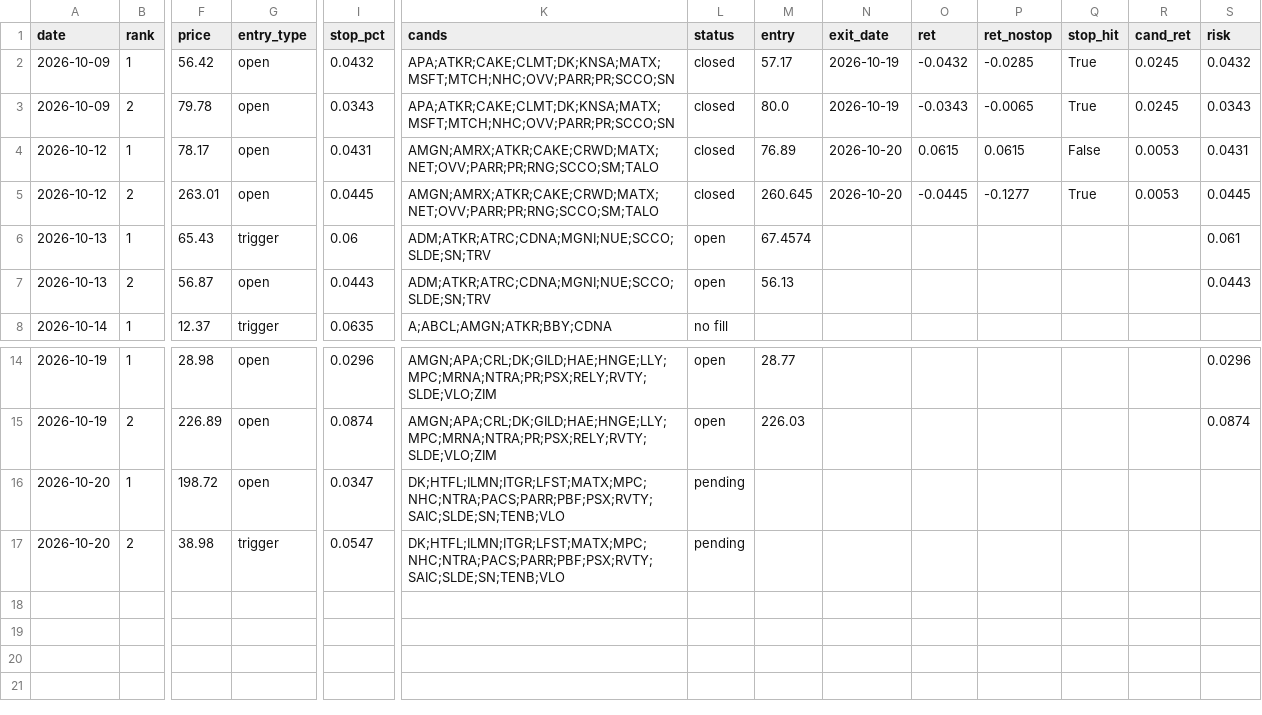
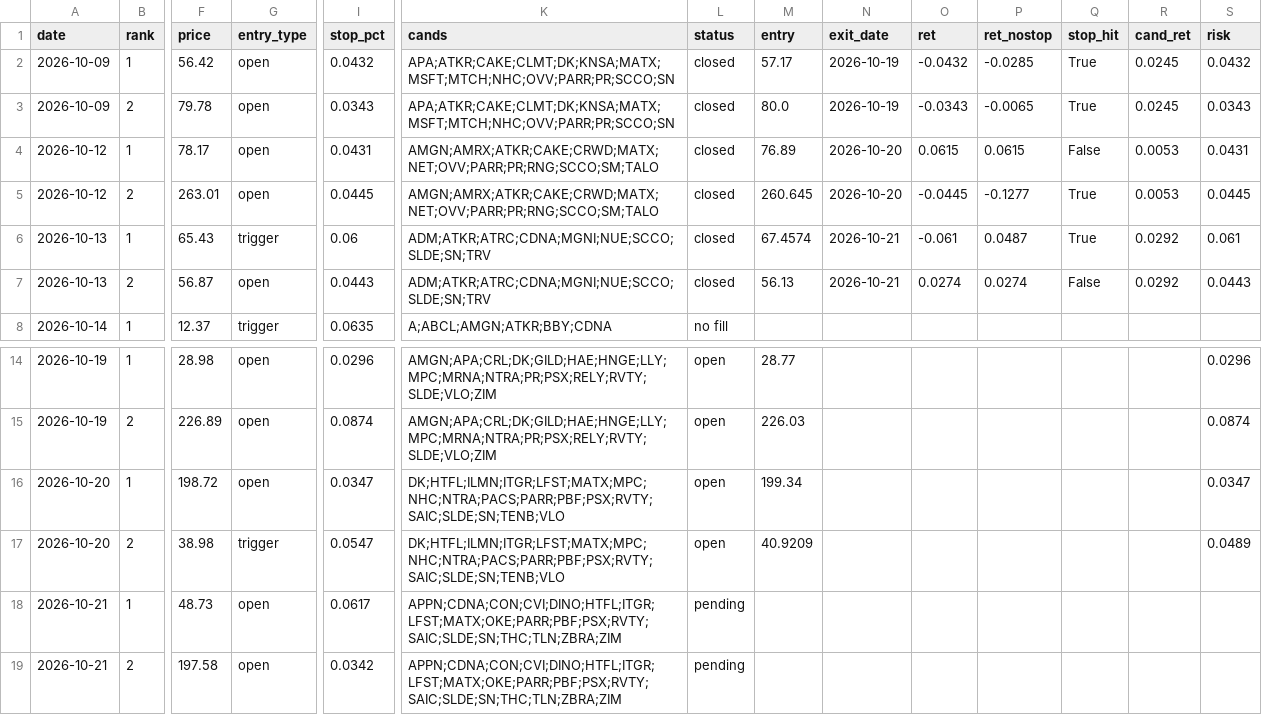
Before and after one commit to az123-stack/breadth-monitor, a CSV file: data/pick_ledger.csv, drawn as a sheet; only a part is shown, gaps mark what is left out; rows hold the shown columns only; the diff names each change by its address in the sheet, - before the commit and + after, or states it on an @@ line.

```diff
--- a/data/pick_ledger.csv
+++ b/data/pick_ledger.csv
-L6:L7 (status): open
+L6:L7 (status): closed
-N6:N7 (exit_date): (empty)
+N6:N7 (exit_date): 2026-10-21
-O6 (ret): (empty)
+O6 (ret): -0.061
-P6 (ret_nostop): (empty)
+P6 (ret_nostop): 0.0487
-Q6 (stop_hit): (empty)
+Q6 (stop_hit): True
-R6:R7 (cand_ret): (empty)
+R6:R7 (cand_ret): 0.0292
-O7 (ret): (empty)
+O7 (ret): 0.0274
-P7 (ret_nostop): (empty)
+P7 (ret_nostop): 0.0274
-Q7 (stop_hit): (empty)
+Q7 (stop_hit): False
-L16:L17 (status): pending
+L16:L17 (status): open
-M16 (entry): (empty)
+M16 (entry): 199.34
-S16 (risk): (empty)
+S16 (risk): 0.0347
-M17 (entry): (empty)
+M17 (entry): 40.9209
-S17 (risk): (empty)
+S17 (risk): 0.0489
+row 18: 2026-10-21 | 1 | 48.73 | open | 0.0617 | APPN;CDNA;CON;CVI;DINO;HTFL;ITGR;LFST;MATX;OKE;PARR;PBF;PSX;RVTY;SAIC;SLDE;SN;THC;TLN;ZBRA;ZIM | pending
+row 19: 2026-10-21 | 2 | 197.58 | open | 0.0342 | APPN;CDNA;CON;CVI;DINO;HTFL;ITGR;LFST;MATX;OKE;PARR;PBF;PSX;RVTY;SAIC;SLDE;SN;THC;TLN;ZBRA;ZIM | pending
```
Also changed, not shown: data/breadth.csv, data/decision_log.csv, 12 other files.
